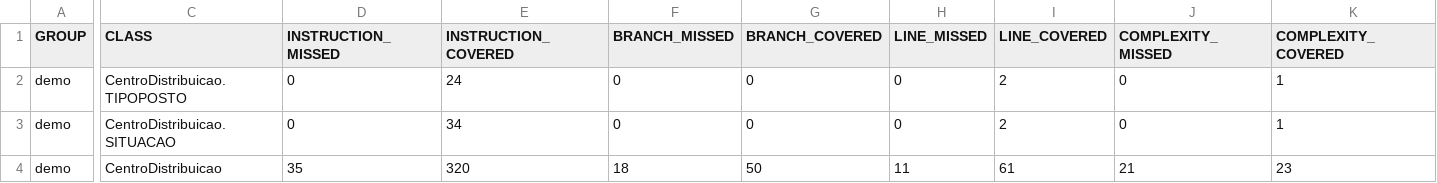
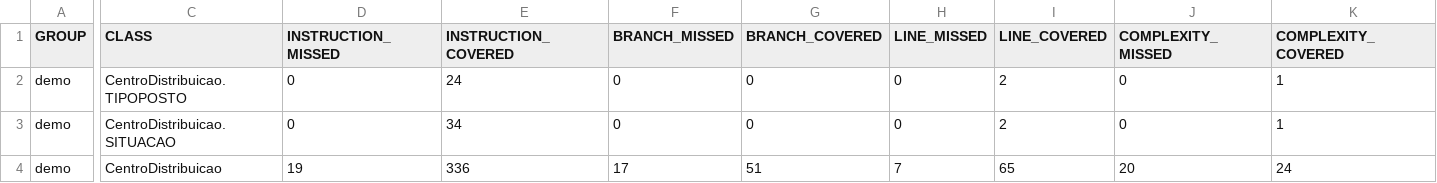
Before and after one commit to Artituis/VeV, a CSV file: demo/target/site/jacoco/jacoco.csv, drawn as a sheet; only a part is shown, gaps mark what is left out; the diff names each change by its address in the sheet, - before the commit and + after, or states it on an @@ line.

```diff
--- a/demo/target/site/jacoco/jacoco.csv
+++ b/demo/target/site/jacoco/jacoco.csv
-D4 (INSTRUCTION_MISSED): 35
+D4 (INSTRUCTION_MISSED): 19
-E4 (INSTRUCTION_COVERED): 320
+E4 (INSTRUCTION_COVERED): 336
-F4 (BRANCH_MISSED): 18
+F4 (BRANCH_MISSED): 17
-G4 (BRANCH_COVERED): 50
+G4 (BRANCH_COVERED): 51
-H4 (LINE_MISSED): 11
+H4 (LINE_MISSED): 7
-I4 (LINE_COVERED): 61
+I4 (LINE_COVERED): 65
-J4 (COMPLEXITY_MISSED): 21
+J4 (COMPLEXITY_MISSED): 20
-K4 (COMPLEXITY_COVERED): 23
+K4 (COMPLEXITY_COVERED): 24
```
Also changed, not shown: 12 other files.
